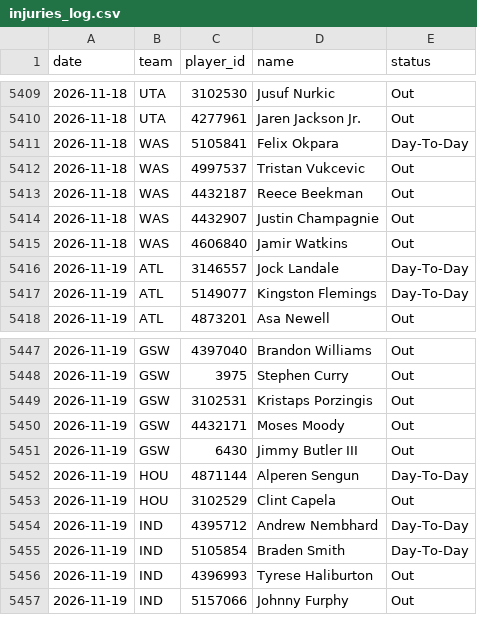
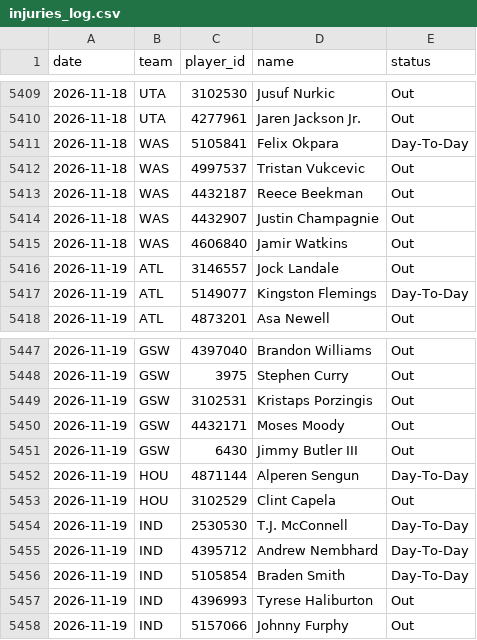
Before and after one commit to DEMON-X13/nba-hub, a CSV file: data/injuries_log.csv, drawn as a sheet; only a part is shown, gaps mark what is left out.

```diff
--- a/data/injuries_log.csv
+++ b/data/injuries_log.csv
@@ -5415,3 +5415,3 @@ date,team,player_id,name,status
 2026-11-18,WAS,4606840,Jamir Watkins,Out
-2026-11-19,ATL,3146557,Jock Landale,Day-To-Day
+2026-11-19,ATL,3146557,Jock Landale,Out
 2026-11-19,ATL,5149077,Kingston Flemings,Day-To-Day
@@ -5453,2 +5453,3 @@ date,team,player_id,name,status
 2026-11-19,HOU,3102529,Clint Capela,Out
+2026-11-19,IND,2530530,T.J. McConnell,Day-To-Day
 2026-11-19,IND,4395712,Andrew Nembhard,Day-To-Day
```
Also changed, not shown: 6 other files.
